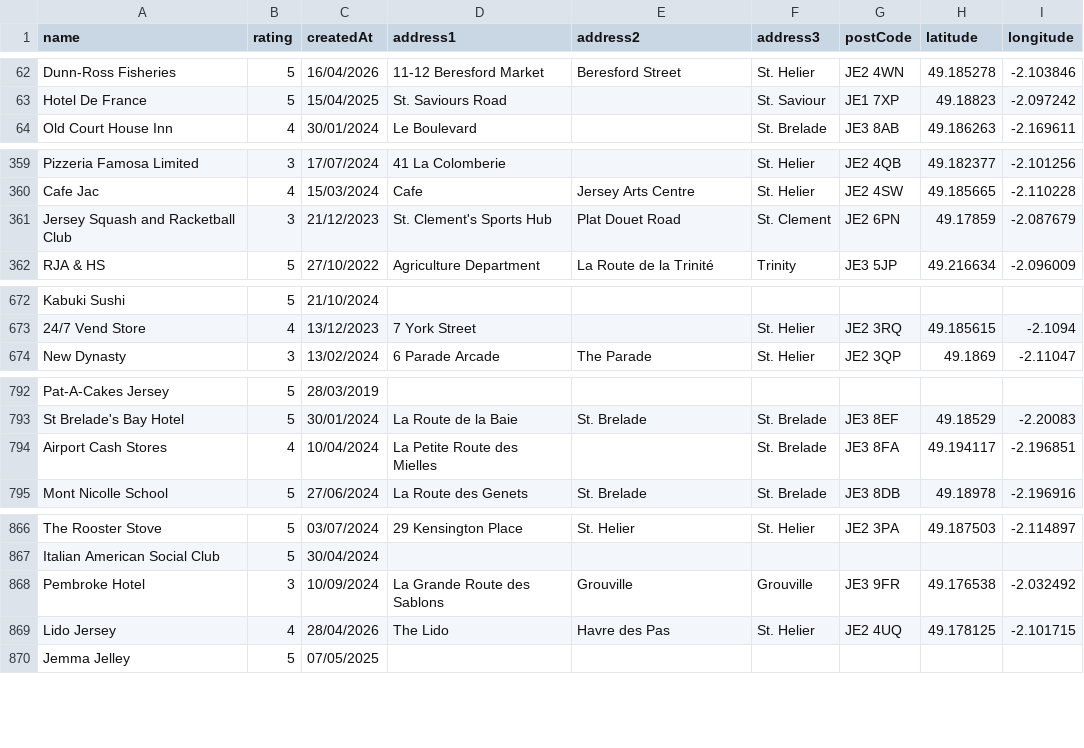
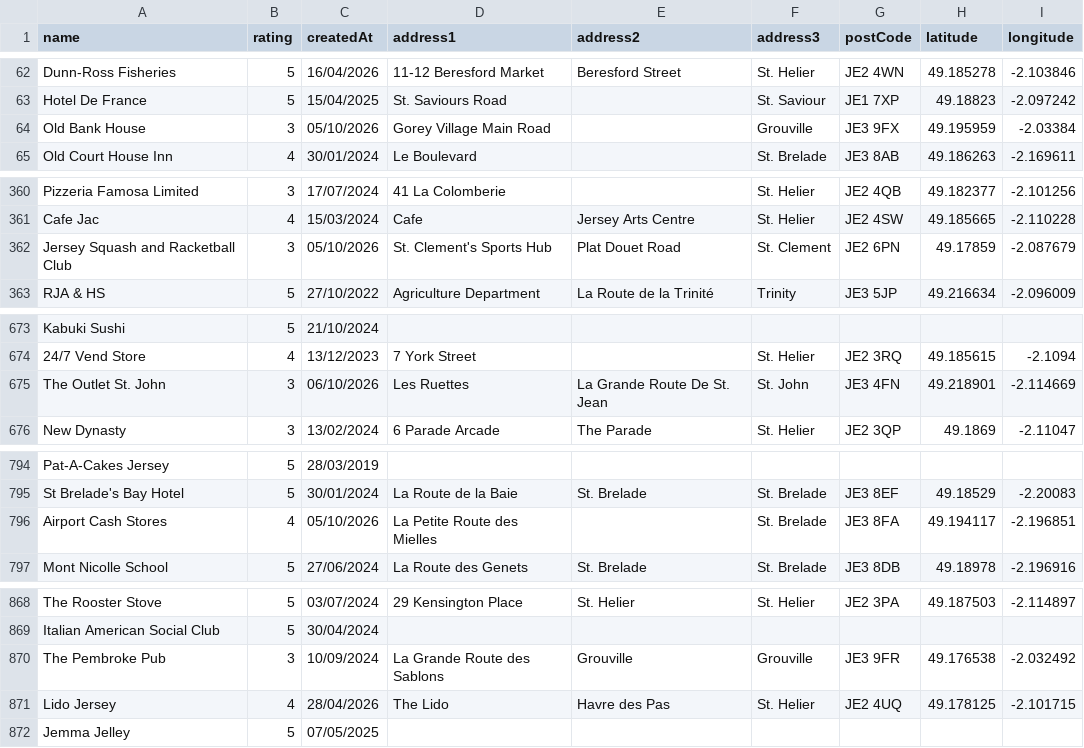
Before and after one commit to glitchjsy/opendata-downloads, a CSV file: data/eatsafe/eatsafe.csv, drawn as a sheet; only a part is shown, gaps mark what is left out.

```diff
--- a/data/eatsafe/eatsafe.csv
+++ b/data/eatsafe/eatsafe.csv
@@ -63,2 +63,3 @@ Dunn-Ross Fisheries,5,16/04/2026,11-12 Beresford Market,Beresford Street,St. Hel
 Hotel De France,5,15/04/2025,St. Saviours Road,,St. Saviour,JE1 7XP,49.18823,-2.097242
+Old Bank House,3,05/10/2026,Gorey Village Main Road,,Grouville,JE3 9FX,49.195959,-2.03384
 Old Court House Inn,4,30/01/2024,Le Boulevard,,St. Brelade,JE3 8AB,49.186263,-2.169611
@@ -360,3 +361,3 @@ Pizzeria Famosa Limited,3,17/07/2024,41  La Colomberie,,St. Helier,JE2 4QB,49.18
 Cafe Jac,4,15/03/2024,Cafe,Jersey Arts Centre,St. Helier,JE2 4SW,49.185665,-2.110228
-Jersey Squash and Racketball Club,3,21/12/2023,St. Clement's Sports Hub,Plat Douet Road,St. Clement,JE2 6PN,49.17859,-2.087679
+Jersey Squash and Racketball Club,3,05/10/2026,St. Clement's Sports Hub,Plat Douet Road,St. Clement,JE2 6PN,49.17859,-2.087679
 RJA & HS,5,27/10/2022,Agriculture Department,La Route de la Trinité,Trinity,JE3 5JP,49.216634,-2.096009
@@ -673,2 +674,3 @@ Kabuki Sushi,5,21/10/2024,,,,,,
 24/7 Vend Store,4,13/12/2023,7  York Street,,St. Helier,JE2 3RQ,49.185615,-2.1094
+The Outlet St. John,3,06/10/2026,Les Ruettes,La Grande Route De St. Jean,St. John,JE3 4FN,49.218901,-2.114669
 New Dynasty,3,13/02/2024,6 Parade Arcade,The Parade,St. Helier,JE2 3QP,49.1869,-2.11047
@@ -793,3 +795,3 @@ Pat-A-Cakes Jersey,5,28/03/2019,,,,,,
 St Brelade's Bay Hotel,5,30/01/2024,La Route de la Baie,St. Brelade,St. Brelade,JE3 8EF,49.18529,-2.20083
-Airport Cash Stores,4,10/04/2024,La Petite Route des Mielles,,St. Brelade,JE3 8FA,49.194117,-2.196851
+Airport Cash Stores,4,05/10/2026,La Petite Route des Mielles,,St. Brelade,JE3 8FA,49.194117,-2.196851
 Mont Nicolle School,5,27/06/2024,La Route des Genets,St. Brelade,St. Brelade,JE3 8DB,49.18978,-2.196916
@@ -867,3 +869,3 @@ The Rooster Stove,5,03/07/2024,29 Kensington Place,St. Helier,St. Helier,JE2 3PA
 Italian American Social Club,5,30/04/2024,,,,,,
-Pembroke Hotel,3,10/09/2024,La Grande Route des Sablons,Grouville,Grouville,JE3 9FR,49.176538,-2.032492
+The Pembroke Pub,3,10/09/2024,La Grande Route des Sablons,Grouville,Grouville,JE3 9FR,49.176538,-2.032492
 Lido Jersey,4,28/04/2026,The Lido,Havre des Pas,St. Helier,JE2 4UQ,49.178125,-2.101715
```
Also changed, not shown: 4 other files.
